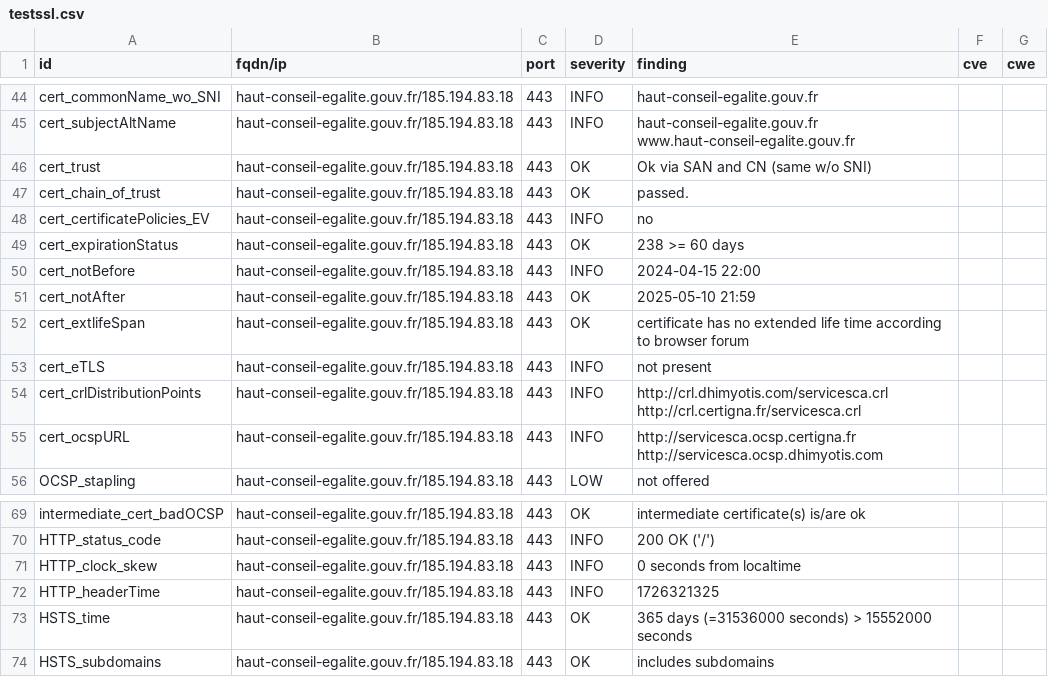
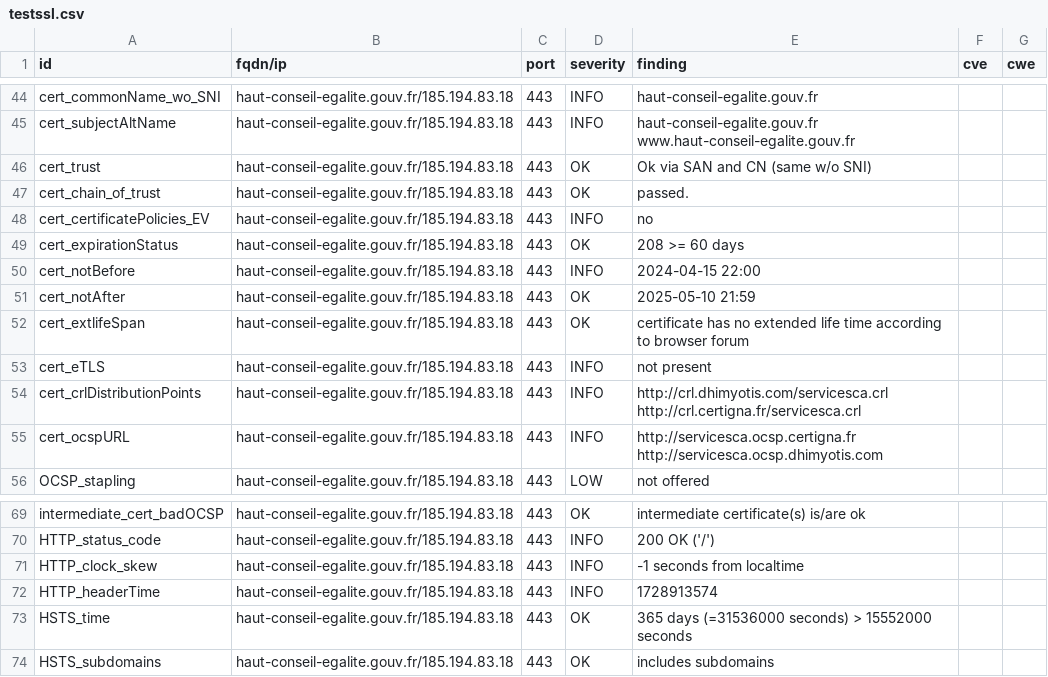
Before and after one commit to GKO-org/dashlordPrd5, a CSV file: results/aHR0cHM6Ly9oYXV0LWNvbnNlaWwtZWdhbGl0ZS5nb3V2LmZy/testssl.csv, drawn as a sheet; only a part is shown, gaps mark what is left out.

```diff
--- a/results/aHR0cHM6Ly9oYXV0LWNvbnNlaWwtZWdhbGl0ZS5nb3V2LmZy/testssl.csv
+++ b/results/aHR0cHM6Ly9oYXV0LWNvbnNlaWwtZWdhbGl0ZS5nb3V2LmZy/testssl.csv
@@ -48,3 +48,3 @@
 "cert_certificatePolicies_EV","haut-conseil-egalite.gouv.fr/185.194.83.18","443","INFO","no","",""
-"cert_expirationStatus","haut-conseil-egalite.gouv.fr/185.194.83.18","443","OK","238 >= 60 days","",""
+"cert_expirationStatus","haut-conseil-egalite.gouv.fr/185.194.83.18","443","OK","208 >= 60 days","",""
 "cert_notBefore","haut-conseil-egalite.gouv.fr/185.194.83.18","443","INFO","2024-04-15 22:00","",""
@@ -70,4 +70,4 @@
 "HTTP_status_code","haut-conseil-egalite.gouv.fr/185.194.83.18","443","INFO","200 OK ('/')","",""
-"HTTP_clock_skew","haut-conseil-egalite.gouv.fr/185.194.83.18","443","INFO","0 seconds from localtime","",""
-"HTTP_headerTime","haut-conseil-egalite.gouv.fr/185.194.83.18","443","INFO","1726321325","",""
+"HTTP_clock_skew","haut-conseil-egalite.gouv.fr/185.194.83.18","443","INFO","-1 seconds from localtime","",""
+"HTTP_headerTime","haut-conseil-egalite.gouv.fr/185.194.83.18","443","INFO","1728913574","",""
 "HSTS_time","haut-conseil-egalite.gouv.fr/185.194.83.18","443","OK","365 days (=31536000 seconds) > 15552000 seconds","",""
```
Also changed, not shown: 9 other files.
